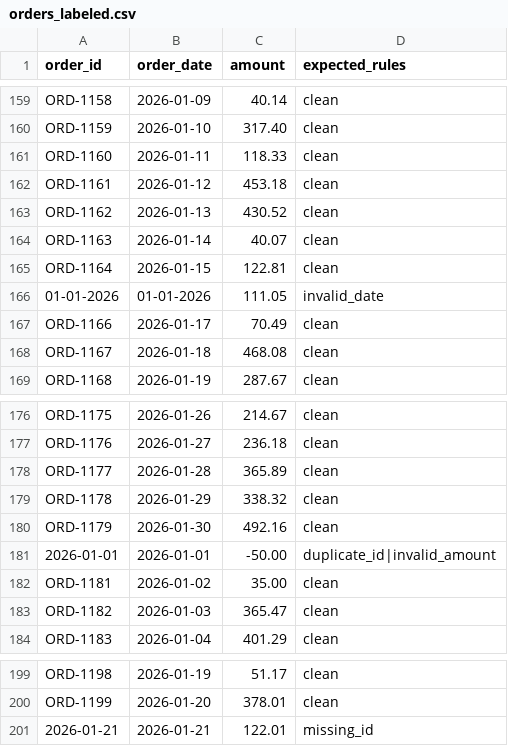
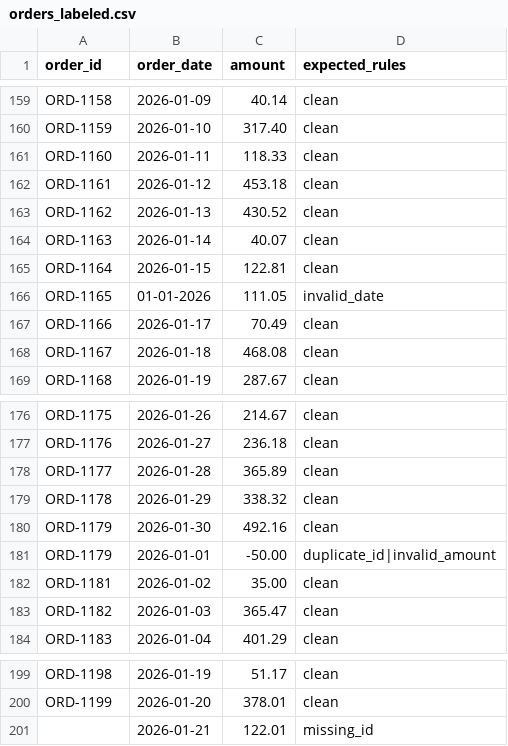
Before and after one commit to chin6112/Senior-project, a CSV file: data/labeled/orders_labeled.csv, drawn as a sheet; only a part is shown, gaps mark what is left out; the diff covers the shown part only.

```diff
--- a/data/labeled/orders_labeled.csv
+++ b/data/labeled/orders_labeled.csv
@@ -165,3 +165,3 @@ ORD-1163,2026-01-14,40.07,clean
 ORD-1164,2026-01-15,122.81,clean
-01-01-2026,01-01-2026,111.05,invalid_date
+ORD-1165,01-01-2026,111.05,invalid_date
 ORD-1166,2026-01-17,70.49,clean
@@ -180,3 +180,3 @@ ORD-1178,2026-01-29,338.32,clean
 ORD-1179,2026-01-30,492.16,clean
-2026-01-01,2026-01-01,-50.00,duplicate_id|invalid_amount
+ORD-1179,2026-01-01,-50.00,duplicate_id|invalid_amount
 ORD-1181,2026-01-02,35.00,clean
@@ -200,2 +200,2 @@ ORD-1198,2026-01-19,51.17,clean
 ORD-1199,2026-01-20,378.01,clean
-2026-01-21,2026-01-21,122.01,missing_id
+,2026-01-21,122.01,missing_id
```
Also changed, not shown: 14 edited cells elsewhere in this file, evaluation_results.csv, 2 other files.
